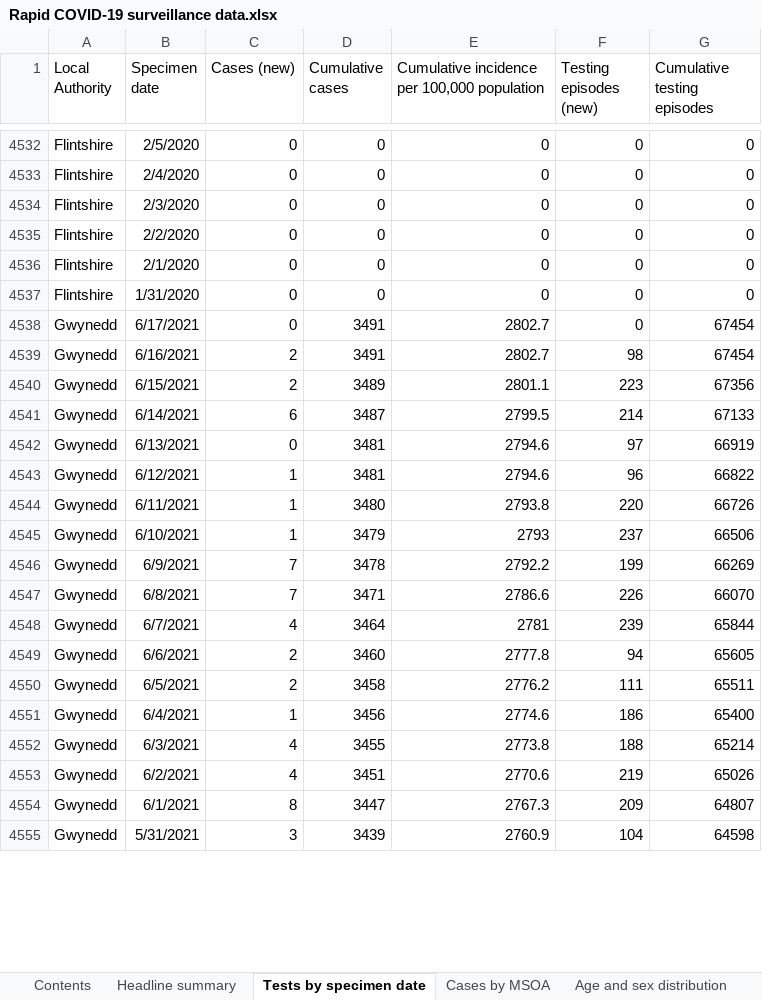
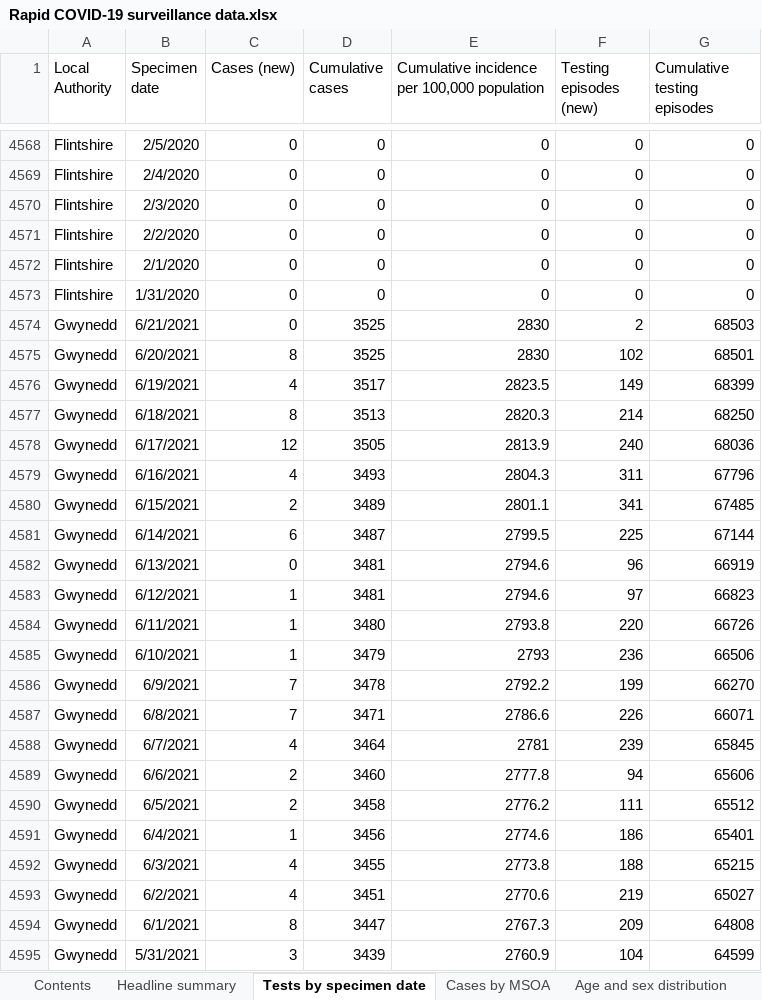
Before and after one commit to beta-decay/beta-decay.github.io, an Excel workbook: covid_n_wales/Rapid COVID-19 surveillance data.xlsx, sheet Tests by specimen date, drawn as a sheet; only a part is shown, gaps mark what is left out; values as stored, in another font and other column widths than the file's, no borders; addresses are those after the commit; the diff covers the shown part only; the diff names each change by its address in the sheet, - before the commit and + after, or states it on an @@ line.

```diff
--- a/covid_n_wales/Rapid COVID-19 surveillance data.xlsx (sheet Tests by specimen date)
+++ b/covid_n_wales/Rapid COVID-19 surveillance data.xlsx (sheet Tests by specimen date)
+row 4574: Gwynedd | 6/21/2021 | 0 | 3525 | 2830 | 2 | 68503
+row 4575: Gwynedd | 6/20/2021 | 8 | 3525 | 2830 | 102 | 68501
+row 4576: Gwynedd | 6/19/2021 | 4 | 3517 | 2823.5 | 149 | 68399
+row 4577: Gwynedd | 6/18/2021 | 8 | 3513 | 2820.3 | 214 | 68250
-C4578 (Cases (new)): 0
+C4578 (Cases (new)): 12
-D4578 (Cumulative cases): 3491
+D4578 (Cumulative cases): 3505
-E4578: 2802.7
+E4578: 2813.9
-F4578 (Testing episodes (new)): 0
+F4578 (Testing episodes (new)): 240
-G4578 (Cumulative testing episodes): 67454
+G4578 (Cumulative testing episodes): 68036
-C4579 (Cases (new)): 2
+C4579 (Cases (new)): 4
-D4579 (Cumulative cases): 3491
+D4579 (Cumulative cases): 3493
-E4579: 2802.7
+E4579: 2804.3
-F4579 (Testing episodes (new)): 98
+F4579 (Testing episodes (new)): 311
-G4579 (Cumulative testing episodes): 67454
+G4579 (Cumulative testing episodes): 67796
-F4580 (Testing episodes (new)): 223
+F4580 (Testing episodes (new)): 341
-G4580 (Cumulative testing episodes): 67356
+G4580 (Cumulative testing episodes): 67485
-F4581 (Testing episodes (new)): 214
+F4581 (Testing episodes (new)): 225
-G4581 (Cumulative testing episodes): 67133
+G4581 (Cumulative testing episodes): 67144
-F4582 (Testing episodes (new)): 97
+F4582 (Testing episodes (new)): 96
-F4583 (Testing episodes (new)): 96
+F4583 (Testing episodes (new)): 97
-G4583 (Cumulative testing episodes): 66822
+G4583 (Cumulative testing episodes): 66823
-F4585 (Testing episodes (new)): 237
+F4585 (Testing episodes (new)): 236
-G4586 (Cumulative testing episodes): 66269
+G4586 (Cumulative testing episodes): 66270
-G4587 (Cumulative testing episodes): 66070
+G4587 (Cumulative testing episodes): 66071
-G4588 (Cumulative testing episodes): 65844
+G4588 (Cumulative testing episodes): 65845
-G4589 (Cumulative testing episodes): 65605
+G4589 (Cumulative testing episodes): 65606
-G4590 (Cumulative testing episodes): 65511
+G4590 (Cumulative testing episodes): 65512
-G4591 (Cumulative testing episodes): 65400
+G4591 (Cumulative testing episodes): 65401
-G4592 (Cumulative testing episodes): 65214
+G4592 (Cumulative testing episodes): 65215
-G4593 (Cumulative testing episodes): 65026
+G4593 (Cumulative testing episodes): 65027
-G4594 (Cumulative testing episodes): 64807
+G4594 (Cumulative testing episodes): 64808
-G4595 (Cumulative testing episodes): 64598
+G4595 (Cumulative testing episodes): 64599
```
Also changed, not shown: 92 added rows and 977 edited cells elsewhere in this sheet, sheet Cases by MSOA, sheet Total tests authorised, sheet Age and sex distribution, sheet Deaths by date, sheet Headline summary, sheet Contents, 10 other files.
